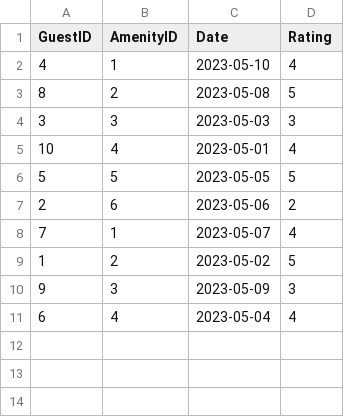
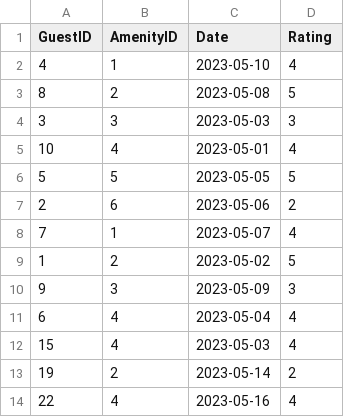
Before and after one commit to Noe97663/Motel460, a CSV file: DummyData/Rating.csv, drawn as a sheet; the diff names each change by its address in the sheet, - before the commit and + after, or states it on an @@ line.

Commit message:
Data

```diff
--- a/DummyData/Rating.csv
+++ b/DummyData/Rating.csv
+row 12: 15 | 4 | 2023-05-03 | 4
+row 13: 19 | 2 | 2023-05-14 | 2
+row 14: 22 | 4 | 2023-05-16 | 4
```
Also changed, not shown: 7 other files.
